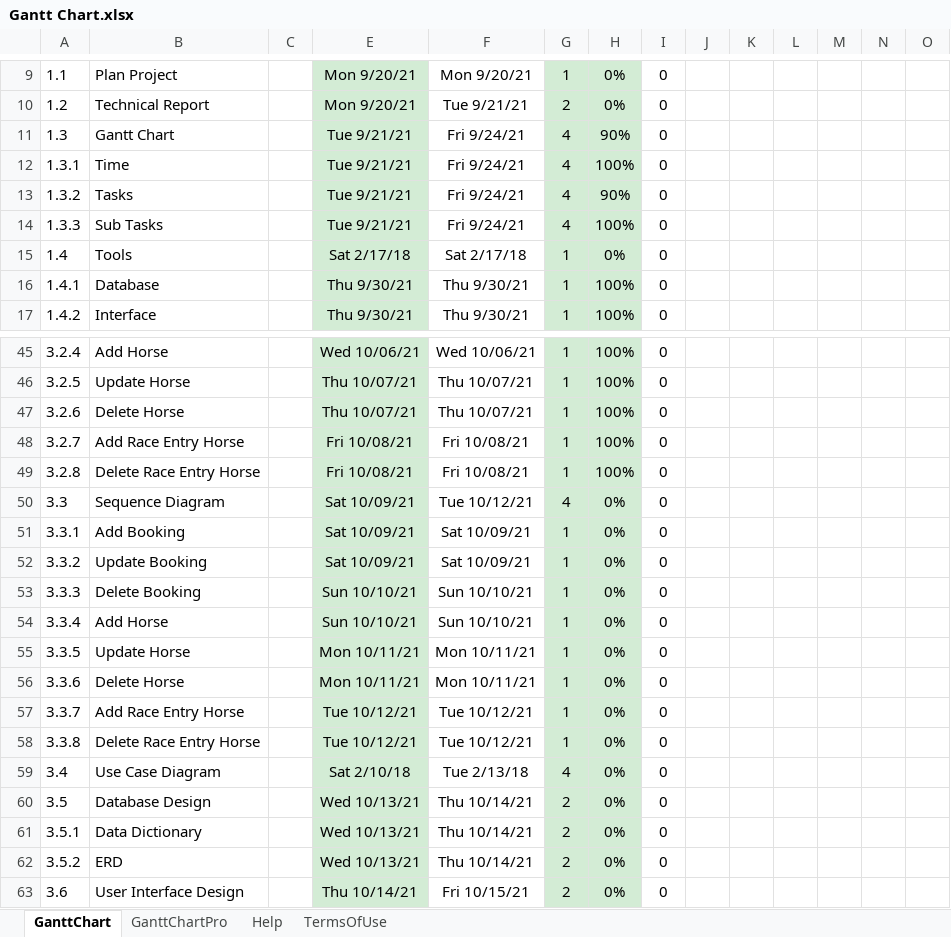
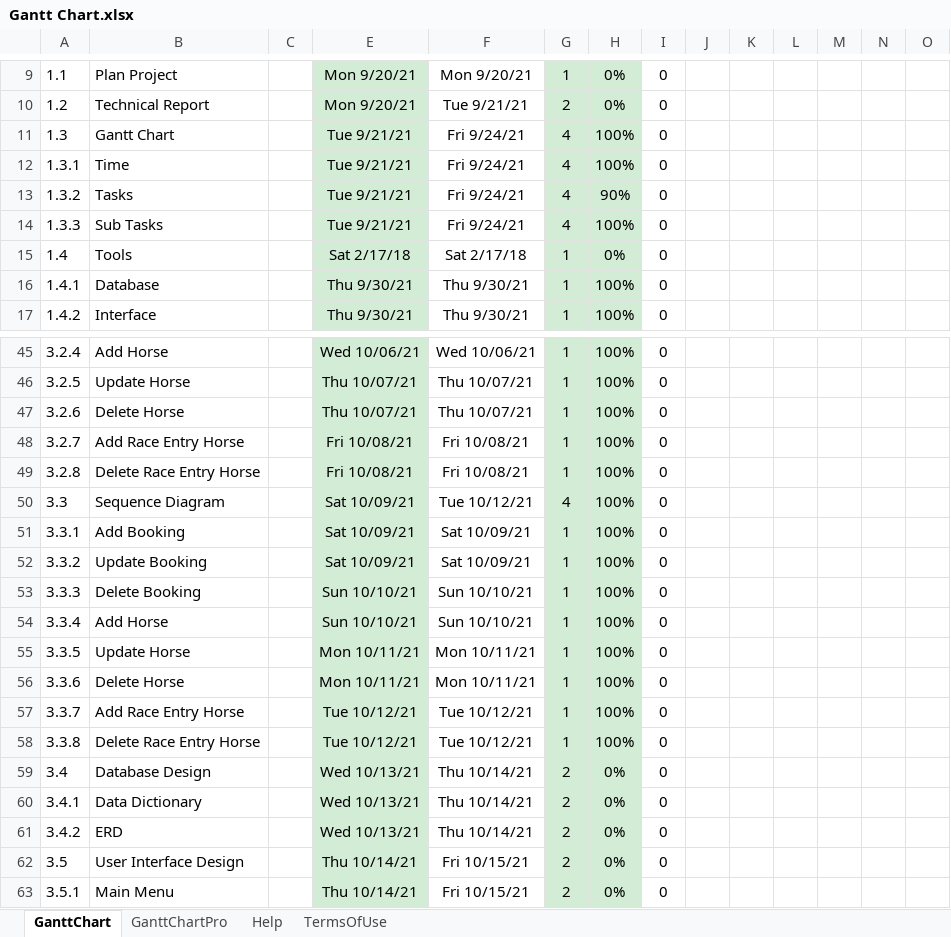
Before and after one commit to sjamaori/PROJECT, an Excel workbook: Gantt Chart.xlsx, sheet GanttChart, drawn as a sheet; only a part is shown, gaps mark what is left out; the shorter side is filled out with more unchanged rows; values as stored, in another font and other column widths than the file's, no borders; charts and pictures and conditional formats not drawn; removed rows and columns are numbered as before the commit, all else as after; rows hold the shown columns only; the diff names each change by its address in the sheet, - before the commit and + after, or states it on an @@ line.

Commit message:
Update
- Added Sequence Diagrams

```diff
--- a/Gantt Chart.xlsx (sheet GanttChart)
+++ b/Gantt Chart.xlsx (sheet GanttChart)
-H11: 90%
+H11: 100%
-H50:H58: 0%
+H50:H58: 100%
-row 59: 3.4 | Use Case Diagram |  | Sat 2/10/18 | Tue 2/13/18 | 4 | 0% | 0
@@ column A renumbered between rows 59 and 71 @@
```
Also changed, not shown: formulas that keep their value, 9 other files.
